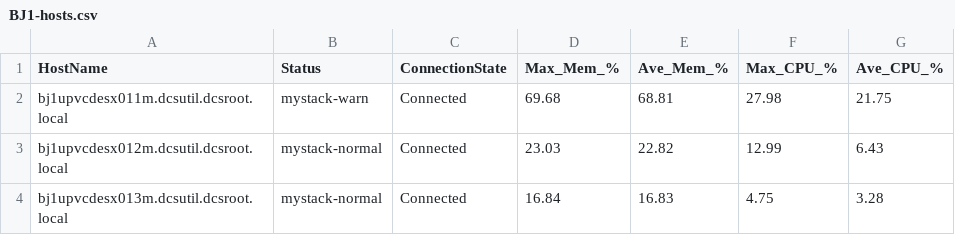
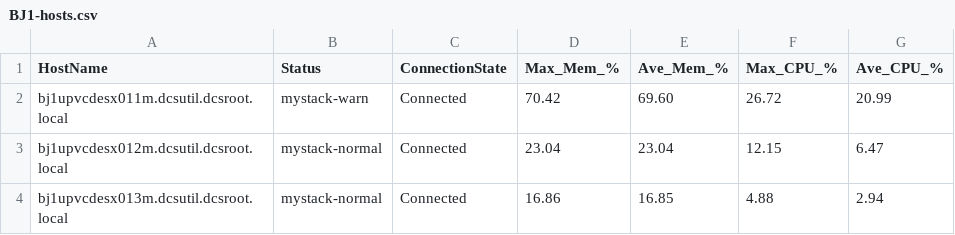
Before and after one commit to Gallus23/Powershell, a CSV file: CSV-Files/BJ1-hosts.csv, drawn as a sheet.

```diff
--- a/CSV-Files/BJ1-hosts.csv
+++ b/CSV-Files/BJ1-hosts.csv
@@ -1,4 +1,4 @@
 "HostName","Status","ConnectionState","Max_Mem_%","Ave_Mem_%","Max_CPU_%","Ave_CPU_%"
-"bj1upvcdesx011m.dcsutil.dcsroot.local","mystack-warn","Connected","69.68","68.81","27.98","21.75"
-"bj1upvcdesx012m.dcsutil.dcsroot.local","mystack-normal","Connected","23.03","22.82","12.99","6.43"
-"bj1upvcdesx013m.dcsutil.dcsroot.local","mystack-normal","Connected","16.84","16.83","4.75","3.28"
+"bj1upvcdesx011m.dcsutil.dcsroot.local","mystack-warn","Connected","70.42","69.60","26.72","20.99"
+"bj1upvcdesx012m.dcsutil.dcsroot.local","mystack-normal","Connected","23.04","23.04","12.15","6.47"
+"bj1upvcdesx013m.dcsutil.dcsroot.local","mystack-normal","Connected","16.86","16.85","4.88","2.94"
```
Also changed, not shown: CSV-Files/AU1-hosts.csv, CSV-Files/BZ1-hosts.csv, 19 other files.
